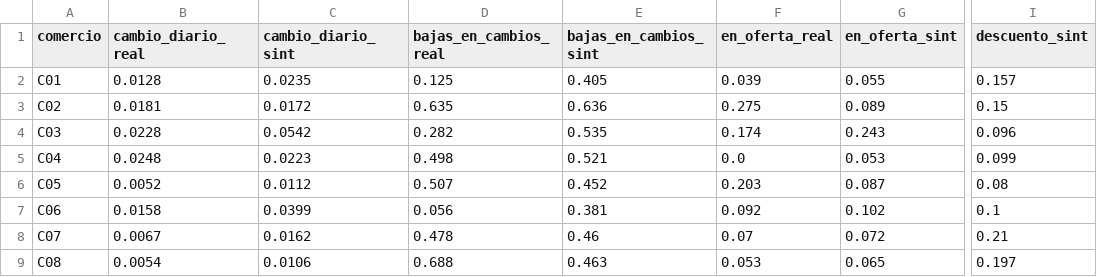
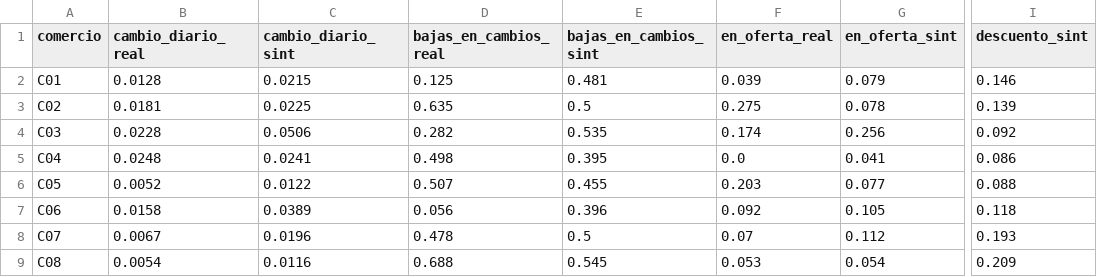
Before and after one commit to keba2804/bootcamp-espol-pricing, a CSV file: modelo1_competencia/validacion.csv, drawn as a sheet; only a part is shown, gaps mark what is left out; the diff covers the shown part only; the diff names each change by its address in the sheet, - before the commit and + after, or states it on an @@ line.

Commit message:
Modelo 1 en dos partes: clustering de las series y clasificacion de la baja, con tablas listas
Parte 1: agrupar las 3.616 series por comportamiento de precio (tabla_series.csv, baseline_clusters.py, 02_clusters.ipynb). Parte 2: tabla X, y lista (tabla_clasificacion.parquet) y 03_clasificacion.ipynb con regla, regresion logistica, arbol y boosting. Datos regenerados con tipos de serie; baseline y validacion actualizados.

```diff
--- a/modelo1_competencia/validacion.csv
+++ b/modelo1_competencia/validacion.csv
-C2 (cambio_diario_sint): 0.0235
+C2 (cambio_diario_sint): 0.0215
-E2 (bajas_en_cambios_sint): 0.405
+E2 (bajas_en_cambios_sint): 0.481
-G2 (en_oferta_sint): 0.055
+G2 (en_oferta_sint): 0.079
-I2 (descuento_sint): 0.157
+I2 (descuento_sint): 0.146
-C3 (cambio_diario_sint): 0.0172
+C3 (cambio_diario_sint): 0.0225
-E3 (bajas_en_cambios_sint): 0.636
+E3 (bajas_en_cambios_sint): 0.5
-G3 (en_oferta_sint): 0.089
+G3 (en_oferta_sint): 0.078
-I3 (descuento_sint): 0.15
+I3 (descuento_sint): 0.139
-C4 (cambio_diario_sint): 0.0542
+C4 (cambio_diario_sint): 0.0506
-G4 (en_oferta_sint): 0.243
+G4 (en_oferta_sint): 0.256
-I4 (descuento_sint): 0.096
+I4 (descuento_sint): 0.092
-C5 (cambio_diario_sint): 0.0223
+C5 (cambio_diario_sint): 0.0241
-E5 (bajas_en_cambios_sint): 0.521
+E5 (bajas_en_cambios_sint): 0.395
-G5 (en_oferta_sint): 0.053
+G5 (en_oferta_sint): 0.041
-I5 (descuento_sint): 0.099
+I5 (descuento_sint): 0.086
-C6 (cambio_diario_sint): 0.0112
+C6 (cambio_diario_sint): 0.0122
-E6 (bajas_en_cambios_sint): 0.452
+E6 (bajas_en_cambios_sint): 0.455
-G6 (en_oferta_sint): 0.087
+G6 (en_oferta_sint): 0.077
-I6 (descuento_sint): 0.08
+I6 (descuento_sint): 0.088
-C7 (cambio_diario_sint): 0.0399
+C7 (cambio_diario_sint): 0.0389
-E7 (bajas_en_cambios_sint): 0.381
+E7 (bajas_en_cambios_sint): 0.396
-G7 (en_oferta_sint): 0.102
+G7 (en_oferta_sint): 0.105
-I7 (descuento_sint): 0.1
+I7 (descuento_sint): 0.118
-C8 (cambio_diario_sint): 0.0162
+C8 (cambio_diario_sint): 0.0196
-E8 (bajas_en_cambios_sint): 0.46
+E8 (bajas_en_cambios_sint): 0.5
-G8 (en_oferta_sint): 0.072
+G8 (en_oferta_sint): 0.112
-I8 (descuento_sint): 0.21
+I8 (descuento_sint): 0.193
-C9 (cambio_diario_sint): 0.0106
+C9 (cambio_diario_sint): 0.0116
-E9 (bajas_en_cambios_sint): 0.463
+E9 (bajas_en_cambios_sint): 0.545
-G9 (en_oferta_sint): 0.065
+G9 (en_oferta_sint): 0.054
-I9 (descuento_sint): 0.197
+I9 (descuento_sint): 0.209
```
Also changed, not shown: 18 edited cells elsewhere in this file, 15 other files.
